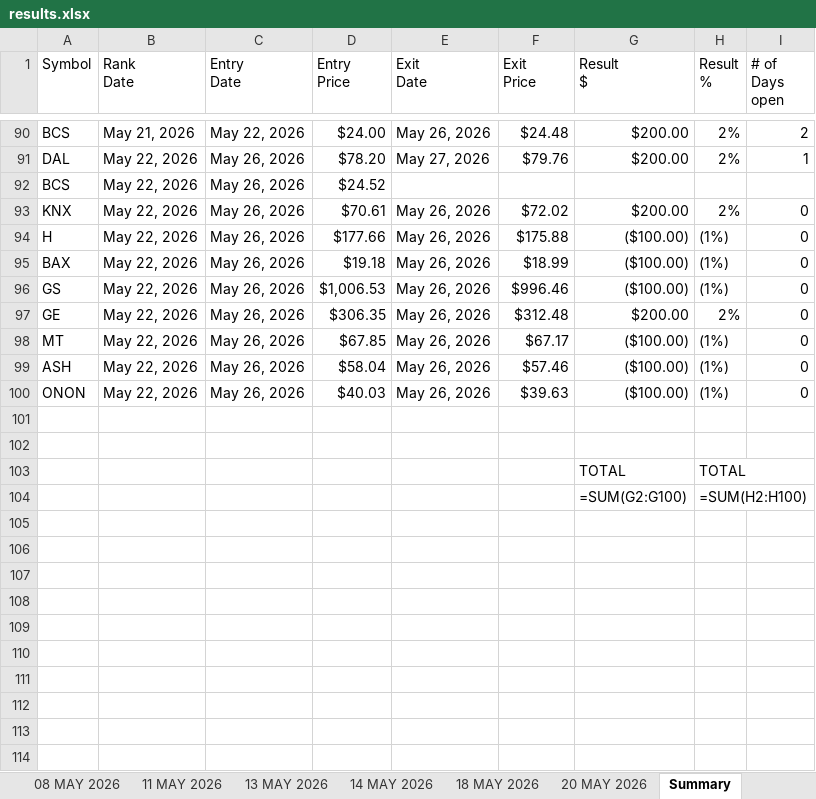
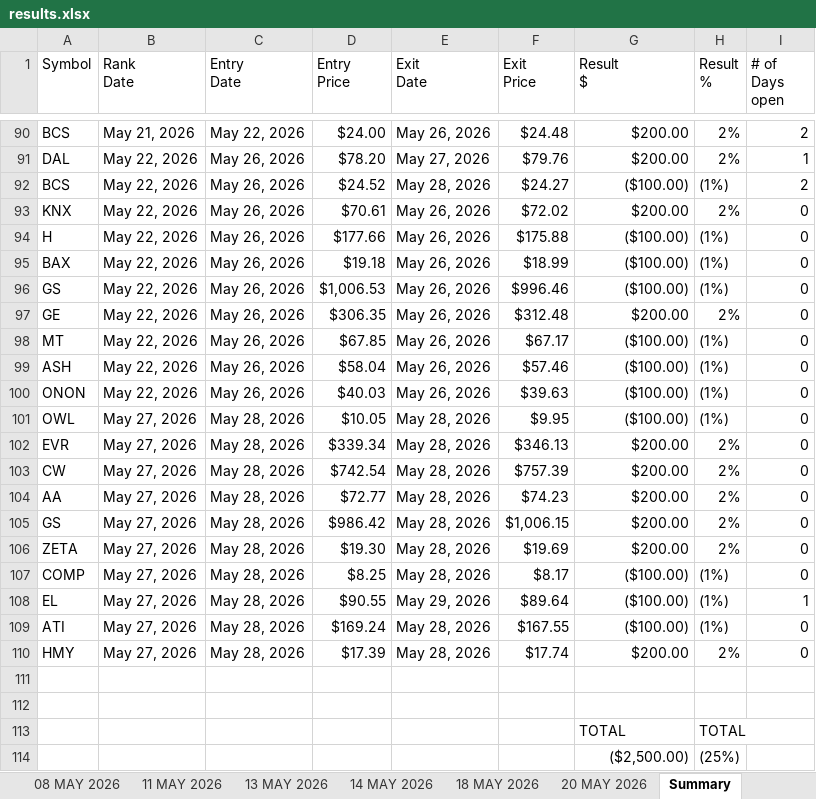
Before and after one commit to codenamev99/invest2.0, an Excel workbook: results.xlsx, sheet Summary, drawn as a sheet; only a part is shown, gaps mark what is left out; values as stored, in another font and other column widths than the file's, no cell formats; formulas without a stored value are shown as written; conditional formats not drawn; removed rows and columns are numbered as before the commit, all else as after; the diff names each change by its address in the sheet, - before the commit and + after, or states it on an @@ line.

```diff
--- a/results.xlsx (sheet Summary)
+++ b/results.xlsx (sheet Summary)
-E92 (Exit Date): (empty)
+E92 (Exit Date): May 28, 2026
-F92 (Exit Price): (empty)
+F92 (Exit Price): $24.27
-G92 (Result $): (empty)
+G92 (Result $): ($100.00)
-H92 (Result %): (empty)
+H92 (Result %): (1%)
-I92 (# of Days open): (empty)
+I92 (# of Days open): 2
+row 101: OWL | May 27, 2026 | May 28, 2026 | $10.05 | May 28, 2026 | $9.95 | ($100.00) | (1%) | 0
+row 102: EVR | May 27, 2026 | May 28, 2026 | $339.34 | May 28, 2026 | $346.13 | $200.00 | 2% | 0
+row 103: CW | May 27, 2026 | May 28, 2026 | $742.54 | May 28, 2026 | $757.39 | $200.00 | 2% | 0
+row 104: AA | May 27, 2026 | May 28, 2026 | $72.77 | May 28, 2026 | $74.23 | $200.00 | 2% | 0
+row 105: GS | May 27, 2026 | May 28, 2026 | $986.42 | May 28, 2026 | $1,006.15 | $200.00 | 2% | 0
+row 106: ZETA | May 27, 2026 | May 28, 2026 | $19.30 | May 28, 2026 | $19.69 | $200.00 | 2% | 0
+row 107: COMP | May 27, 2026 | May 28, 2026 | $8.25 | May 28, 2026 | $8.17 | ($100.00) | (1%) | 0
+row 108: EL | May 27, 2026 | May 28, 2026 | $90.55 | May 29, 2026 | $89.64 | ($100.00) | (1%) | 1
+row 109: ATI | May 27, 2026 | May 28, 2026 | $169.24 | May 28, 2026 | $167.55 | ($100.00) | (1%) | 0
+row 110: HMY | May 27, 2026 | May 28, 2026 | $17.39 | May 28, 2026 | $17.74 | $200.00 | 2% | 0
-row 104:  |  |  |  |  |  | =SUM(G2:G100) | =SUM(H2:H100)
+row 114:  |  |  |  |  |  | ($2,500.00) | (25%)
```
Also changed, not shown: sheet Upcoming Earnings (14D), sheet Top 10 OHLC Tracking, sheet Investment Dashboard, sheet Upcoming IPOs (60D), other sheet tabs, cell formats, hidden cells, 2 other files.
